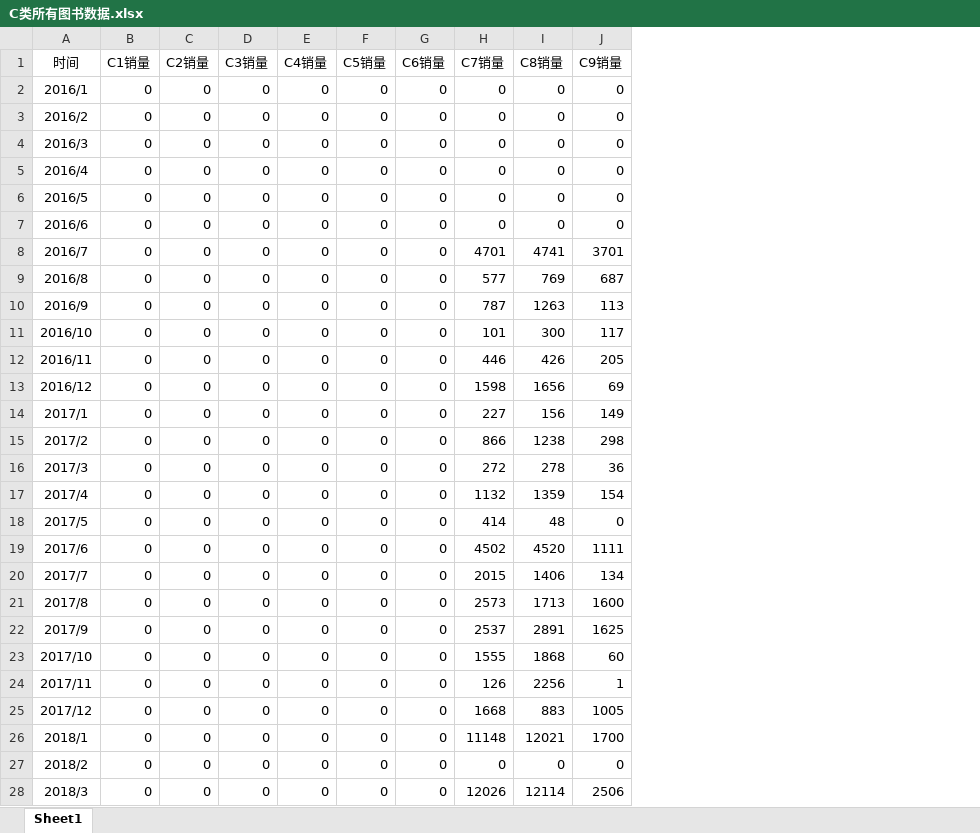
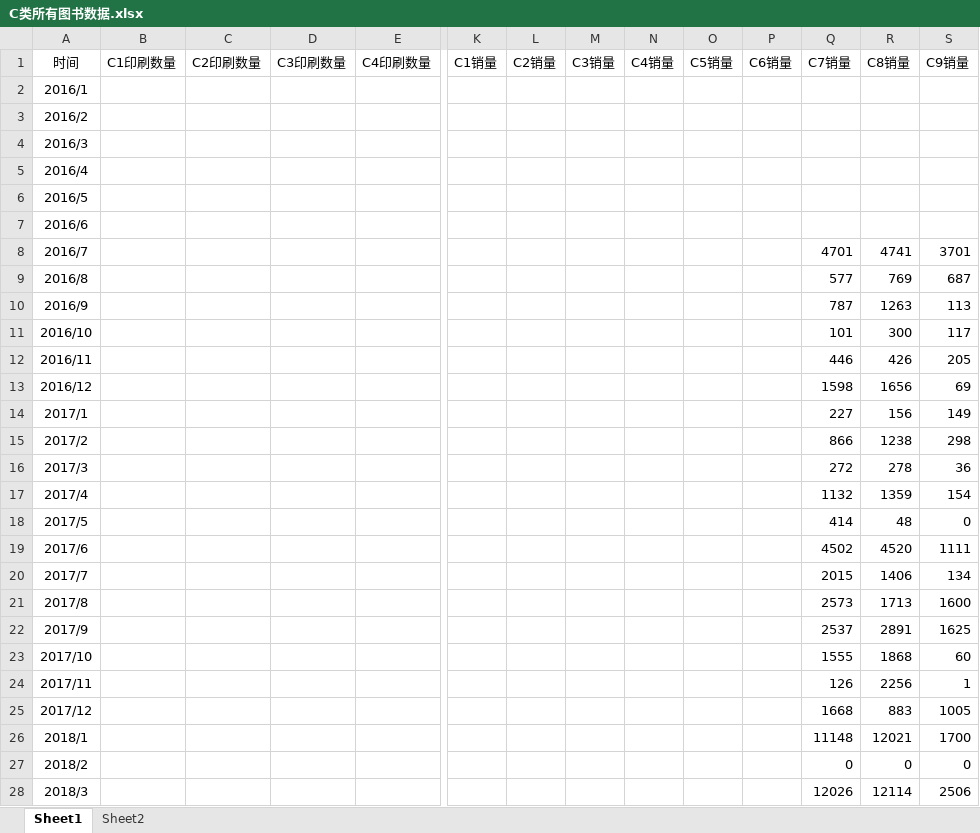
Before and after one commit to JaywayXu/Research-Code, an Excel workbook: MCM/Data/C类所有图书数据.xlsx, sheet Sheet1, drawn as a sheet; only a part is shown, gaps mark what is left out; values as stored, in another font and other column widths than the file's, no borders; addresses are those after the commit; the diff covers the shown part only; the diff names each change by its address in the sheet, - before the commit and + after, or states it on an @@ line.

```diff
--- a/MCM/Data/C类所有图书数据.xlsx (sheet Sheet1)
+++ b/MCM/Data/C类所有图书数据.xlsx (sheet Sheet1)
+sheet tab: Sheet2
+column B (C1印刷数量), empty
+column C (C2印刷数量), empty
+column D (C3印刷数量), empty
+column E (C4印刷数量), empty
-K2:K28 (C1销量): 0
+K2:K28 (C1销量): (empty)
-L2:L28 (C2销量): 0
+L2:L28 (C2销量): (empty)
-M2:M28 (C3销量): 0
+M2:M28 (C3销量): (empty)
-N2:N28 (C4销量): 0
+N2:N28 (C4销量): (empty)
-O2:O28 (C5销量): 0
+O2:O28 (C5销量): (empty)
-P2:P28 (C6销量): 0
+P2:P28 (C6销量): (empty)
-Q2:Q7 (C7销量): 0
+Q2:Q7 (C7销量): (empty)
-R2:R7 (C8销量): 0
+R2:R7 (C8销量): (empty)
-S2:S7 (C9销量): 0
+S2:S7 (C9销量): (empty)
```
Also changed, not shown: 14 added columns and 35 edited cells elsewhere in this sheet, MCM/Data/C OUTPUT.xlsx, MCM/Data/C类所有图书数据累加.xlsx, 26 other files.
